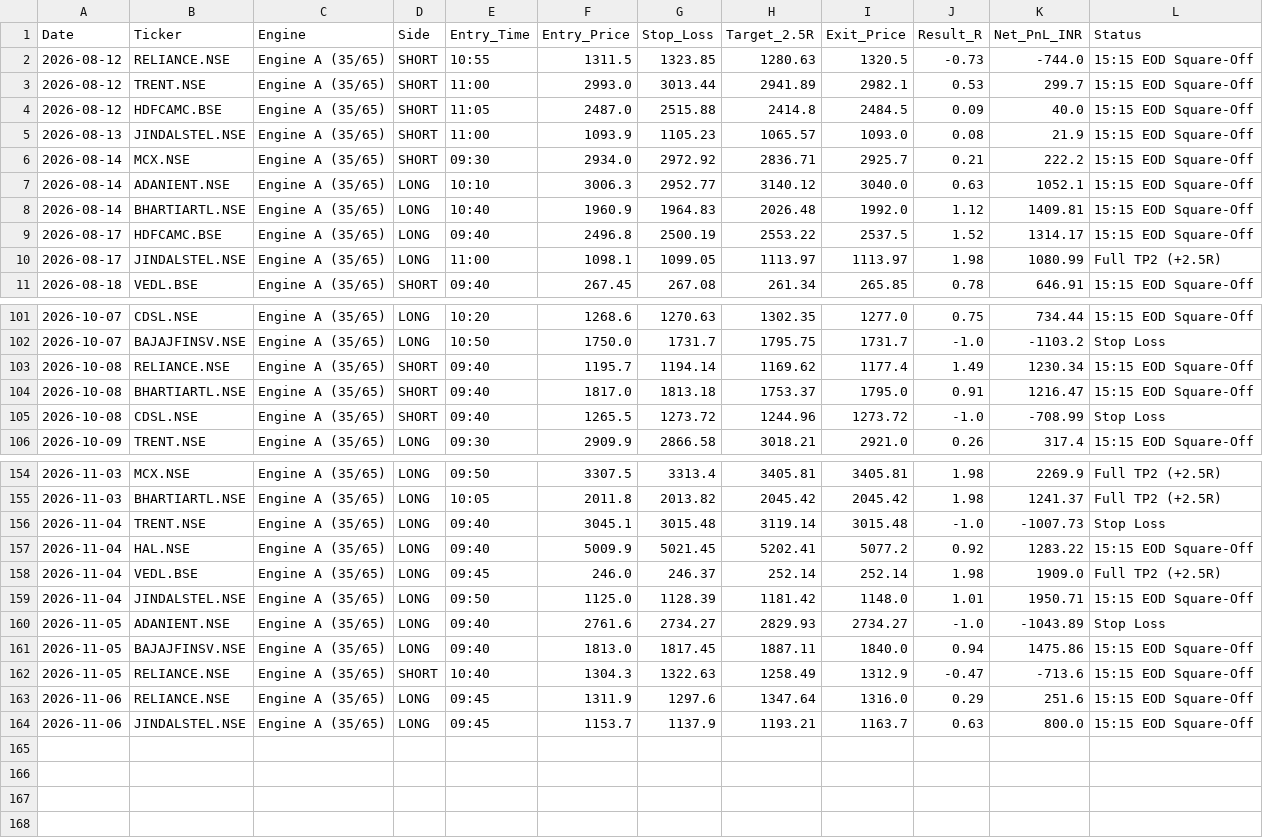
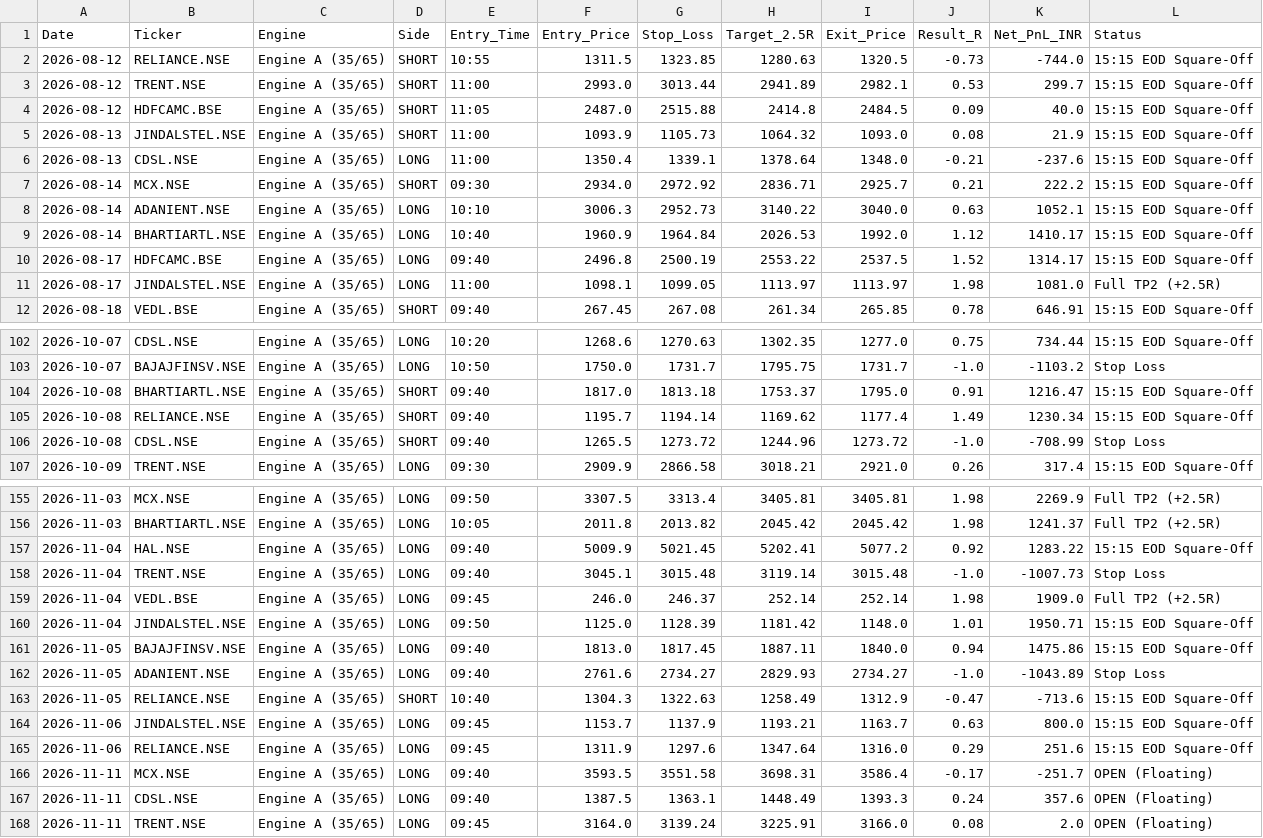
Before and after one commit to hellhound01210/algo-paper-trader, a CSV file: ORVWB_v6_Elite_Ledger.csv, drawn as a sheet; only a part is shown, gaps mark what is left out; the diff covers the shown part only.

```diff
--- a/ORVWB_v6_Elite_Ledger.csv
+++ b/ORVWB_v6_Elite_Ledger.csv
@@ -4,8 +4,9 @@ Date,Ticker,Engine,Side,Entry_Time,Entry_Price,Stop_Loss,Target_2.5R,Exit_Price,
 2026-08-12,HDFCAMC.BSE,Engine A (35/65),SHORT,11:05,2487.0,2515.88,2414.8,2484.5,0.09,40.0,15:15 EOD Square-Off
-2026-08-13,JINDALSTEL.NSE,Engine A (35/65),SHORT,11:00,1093.9,1105.23,1065.57,1093.0,0.08,21.9,15:15 EOD Square-Off
+2026-08-13,JINDALSTEL.NSE,Engine A (35/65),SHORT,11:00,1093.9,1105.73,1064.32,1093.0,0.08,21.9,15:15 EOD Square-Off
+2026-08-13,CDSL.NSE,Engine A (35/65),LONG,11:00,1350.4,1339.1,1378.64,1348.0,-0.21,-237.6,15:15 EOD Square-Off
 2026-08-14,MCX.NSE,Engine A (35/65),SHORT,09:30,2934.0,2972.92,2836.71,2925.7,0.21,222.2,15:15 EOD Square-Off
-2026-08-14,ADANIENT.NSE,Engine A (35/65),LONG,10:10,3006.3,2952.77,3140.12,3040.0,0.63,1052.1,15:15 EOD Square-Off
-2026-08-14,BHARTIARTL.NSE,Engine A (35/65),LONG,10:40,1960.9,1964.83,2026.48,1992.0,1.12,1409.81,15:15 EOD Square-Off
+2026-08-14,ADANIENT.NSE,Engine A (35/65),LONG,10:10,3006.3,2952.73,3140.22,3040.0,0.63,1052.1,15:15 EOD Square-Off
+2026-08-14,BHARTIARTL.NSE,Engine A (35/65),LONG,10:40,1960.9,1964.84,2026.53,1992.0,1.12,1410.17,15:15 EOD Square-Off
 2026-08-17,HDFCAMC.BSE,Engine A (35/65),LONG,09:40,2496.8,2500.19,2553.22,2537.5,1.52,1314.17,15:15 EOD Square-Off
-2026-08-17,JINDALSTEL.NSE,Engine A (35/65),LONG,11:00,1098.1,1099.05,1113.97,1113.97,1.98,1080.99,Full TP2 (+2.5R)
+2026-08-17,JINDALSTEL.NSE,Engine A (35/65),LONG,11:00,1098.1,1099.05,1113.97,1113.97,1.98,1081.0,Full TP2 (+2.5R)
 2026-08-18,VEDL.BSE,Engine A (35/65),SHORT,09:40,267.45,267.08,261.34,265.85,0.78,646.91,15:15 EOD Square-Off
@@ -102,4 +103,4 @@ Date,Ticker,Engine,Side,Entry_Time,Entry_Price,Stop_Loss,Target_2.5R,Exit_Price,
 2026-10-07,BAJAJFINSV.NSE,Engine A (35/65),LONG,10:50,1750.0,1731.7,1795.75,1731.7,-1.0,-1103.2,Stop Loss
+2026-10-08,BHARTIARTL.NSE,Engine A (35/65),SHORT,09:40,1817.0,1813.18,1753.37,1795.0,0.91,1216.47,15:15 EOD Square-Off
 2026-10-08,RELIANCE.NSE,Engine A (35/65),SHORT,09:40,1195.7,1194.14,1169.62,1177.4,1.49,1230.34,15:15 EOD Square-Off
-2026-10-08,BHARTIARTL.NSE,Engine A (35/65),SHORT,09:40,1817.0,1813.18,1753.37,1795.0,0.91,1216.47,15:15 EOD Square-Off
 2026-10-08,CDSL.NSE,Engine A (35/65),SHORT,09:40,1265.5,1273.72,1244.96,1273.72,-1.0,-708.99,Stop Loss
@@ -155,10 +156,13 @@ Date,Ticker,Engine,Side,Entry_Time,Entry_Price,Stop_Loss,Target_2.5R,Exit_Price,
 2026-11-03,BHARTIARTL.NSE,Engine A (35/65),LONG,10:05,2011.8,2013.82,2045.42,2045.42,1.98,1241.37,Full TP2 (+2.5R)
+2026-11-04,HAL.NSE,Engine A (35/65),LONG,09:40,5009.9,5021.45,5202.41,5077.2,0.92,1283.22,15:15 EOD Square-Off
 2026-11-04,TRENT.NSE,Engine A (35/65),LONG,09:40,3045.1,3015.48,3119.14,3015.48,-1.0,-1007.73,Stop Loss
-2026-11-04,HAL.NSE,Engine A (35/65),LONG,09:40,5009.9,5021.45,5202.41,5077.2,0.92,1283.22,15:15 EOD Square-Off
 2026-11-04,VEDL.BSE,Engine A (35/65),LONG,09:45,246.0,246.37,252.14,252.14,1.98,1909.0,Full TP2 (+2.5R)
 2026-11-04,JINDALSTEL.NSE,Engine A (35/65),LONG,09:50,1125.0,1128.39,1181.42,1148.0,1.01,1950.71,15:15 EOD Square-Off
+2026-11-05,BAJAJFINSV.NSE,Engine A (35/65),LONG,09:40,1813.0,1817.45,1887.11,1840.0,0.94,1475.86,15:15 EOD Square-Off
 2026-11-05,ADANIENT.NSE,Engine A (35/65),LONG,09:40,2761.6,2734.27,2829.93,2734.27,-1.0,-1043.89,Stop Loss
-2026-11-05,BAJAJFINSV.NSE,Engine A (35/65),LONG,09:40,1813.0,1817.45,1887.11,1840.0,0.94,1475.86,15:15 EOD Square-Off
 2026-11-05,RELIANCE.NSE,Engine A (35/65),SHORT,10:40,1304.3,1322.63,1258.49,1312.9,-0.47,-713.6,15:15 EOD Square-Off
+2026-11-06,JINDALSTEL.NSE,Engine A (35/65),LONG,09:45,1153.7,1137.9,1193.21,1163.7,0.63,800.0,15:15 EOD Square-Off
 2026-11-06,RELIANCE.NSE,Engine A (35/65),LONG,09:45,1311.9,1297.6,1347.64,1316.0,0.29,251.6,15:15 EOD Square-Off
-2026-11-06,JINDALSTEL.NSE,Engine A (35/65),LONG,09:45,1153.7,1137.9,1193.21,1163.7,0.63,800.0,15:15 EOD Square-Off
+2026-11-11,MCX.NSE,Engine A (35/65),LONG,09:40,3593.5,3551.58,3698.31,3586.4,-0.17,-251.7,OPEN (Floating)
+2026-11-11,CDSL.NSE,Engine A (35/65),LONG,09:40,1387.5,1363.1,1448.49,1393.3,0.24,357.6,OPEN (Floating)
+2026-11-11,TRENT.NSE,Engine A (35/65),LONG,09:45,3164.0,3139.24,3225.91,3166.0,0.08,2.0,OPEN (Floating)
```
Also changed, not shown: 4 moved rows and 5 edited cells elsewhere in this file.
